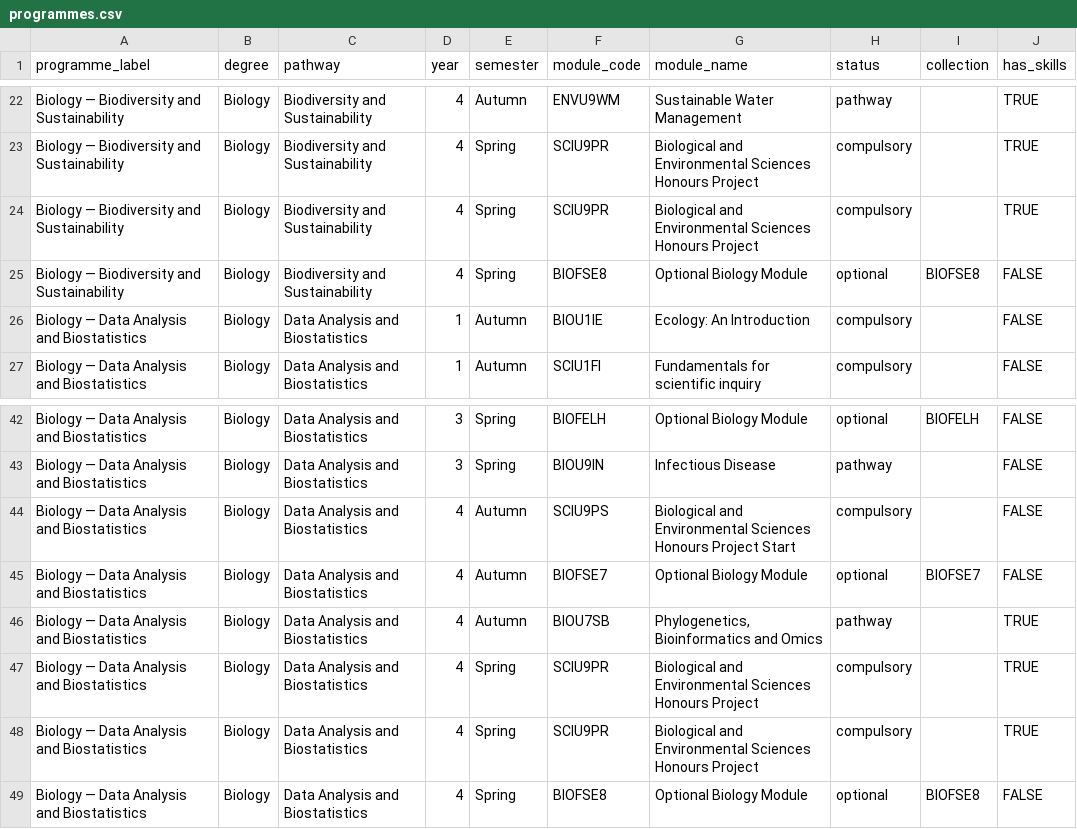
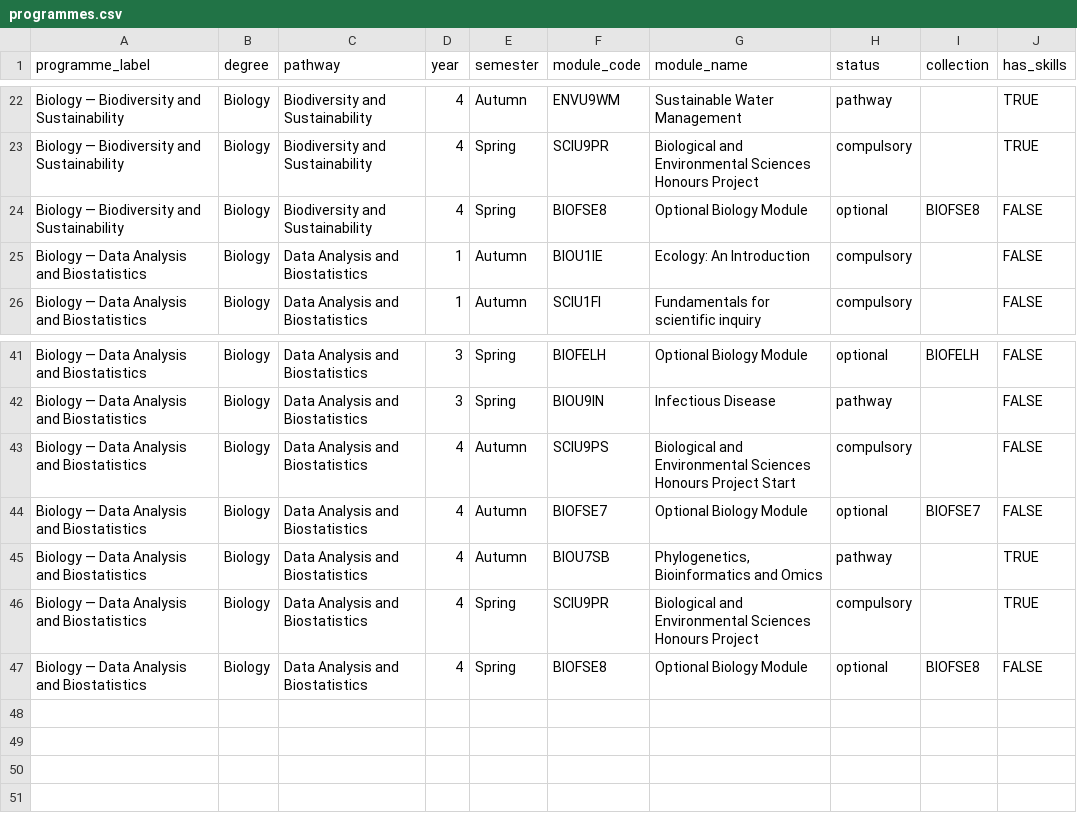
Before and after one commit to bradduthie/skills, a CSV file: data/programmes.csv, drawn as a sheet; only a part is shown, gaps mark what is left out; the diff names each change by its address in the sheet, - before the commit and + after, or states it on an @@ line.

```diff
--- a/data/programmes.csv
+++ b/data/programmes.csv
-row 24: Biology — Biodiversity and Sustainability | Biology | Biodiversity and Sustainability | 4 | Spring | SCIU9PR | Biological and Environmental Sciences Honours Project | compulsory |  | TRUE
-row 47: Biology — Data Analysis and Biostatistics | Biology | Data Analysis and Biostatistics | 4 | Spring | SCIU9PR | Biological and Environmental Sciences Honours Project | compulsory |  | TRUE
```
Also changed, not shown: 2 other files.
